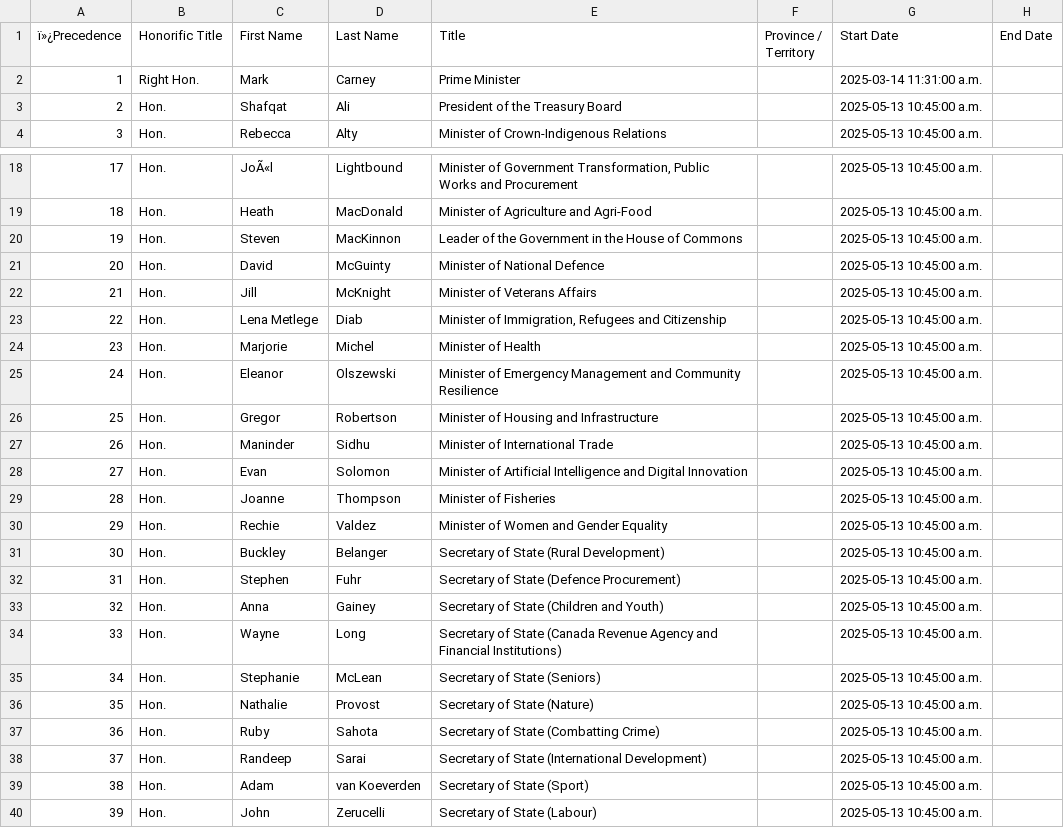
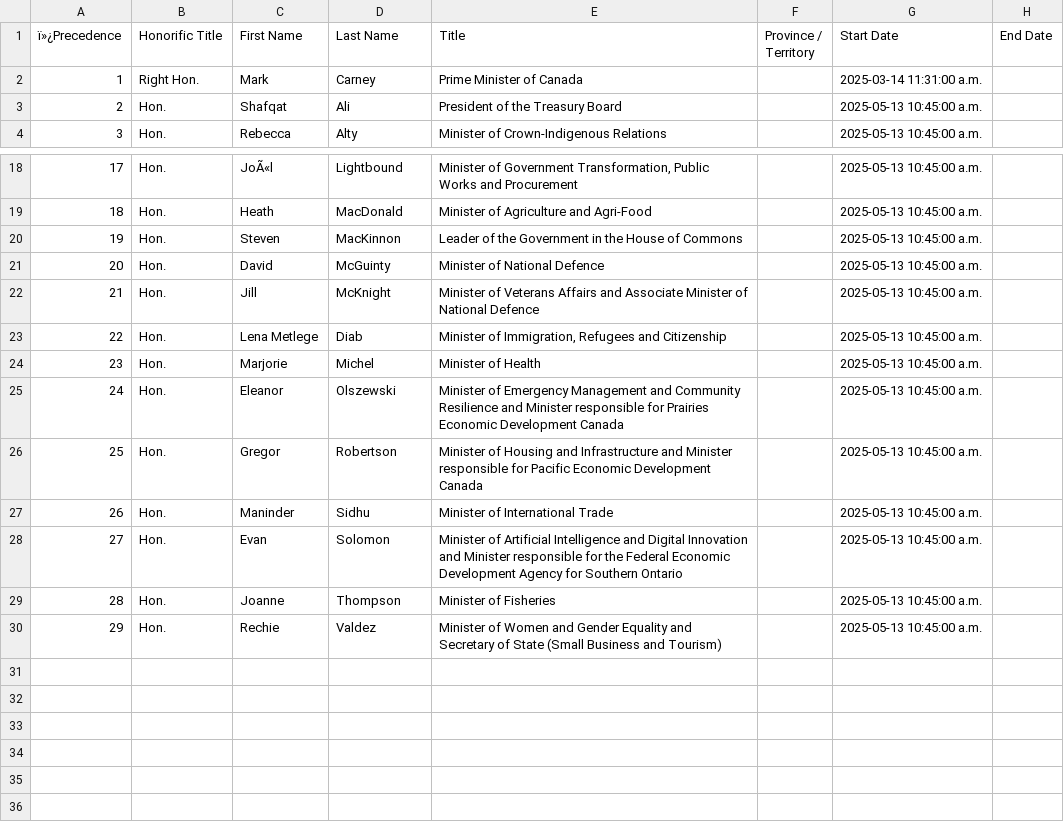
Before and after one commit to CPDI-CPDI/GCOrgName, a CSV file: Resources/lead_ministries_en.csv, drawn as a sheet; only a part is shown, gaps mark what is left out; the diff covers the shown part only.

```diff
--- a/Resources/lead_ministries_en.csv
+++ b/Resources/lead_ministries_en.csv
@@ -1,3 +1,3 @@
 ï»¿Precedence,Honorific Title,First Name,Last Name,Title,Province / Territory,Start Date,End Date
-1,Right Hon.,Mark,Carney,Prime Minister,,2025-03-14 11:31:00 a.m.,
+1,Right Hon.,Mark,Carney,Prime Minister of Canada,,2025-03-14 11:31:00 a.m.,
 2,Hon.,Shafqat,Ali,President of the Treasury Board,,2025-05-13 10:45:00 a.m.,
@@ -21,20 +21,10 @@
 20,Hon.,David,McGuinty,Minister of National Defence,,2025-05-13 10:45:00 a.m.,
-21,Hon.,Jill,McKnight,Minister of Veterans Affairs,,2025-05-13 10:45:00 a.m.,
+21,Hon.,Jill,McKnight,Minister of Veterans Affairs and Associate Minister of National Defence,,2025-05-13 10:45:00 a.m.,
 22,Hon.,Lena Metlege,Diab,"Minister of Immigration, Refugees and Citizenship",,2025-05-13 10:45:00 a.m.,
 23,Hon.,Marjorie,Michel,Minister of Health,,2025-05-13 10:45:00 a.m.,
-24,Hon.,Eleanor,Olszewski,Minister of Emergency Management and Community Resilience,,2025-05-13 10:45:00 a.m.,
-25,Hon.,Gregor,Robertson,Minister of Housing and Infrastructure,,2025-05-13 10:45:00 a.m.,
+24,Hon.,Eleanor,Olszewski,Minister of Emergency Management and Community Resilience and Minister responsible for Prairies Economic Development Canada,,2025-05-13 10:45:00 a.m.,
+25,Hon.,Gregor,Robertson,Minister of Housing and Infrastructure and Minister responsible for Pacific Economic Development Canada,,2025-05-13 10:45:00 a.m.,
 26,Hon.,Maninder,Sidhu,Minister of International Trade,,2025-05-13 10:45:00 a.m.,
-27,Hon.,Evan,Solomon,Minister of Artificial Intelligence and Digital Innovation,,2025-05-13 10:45:00 a.m.,
+27,Hon.,Evan,Solomon,Minister of Artificial Intelligence and Digital Innovation and Minister responsible for the Federal Economic Development Agency for Southern Ontario,,2025-05-13 10:45:00 a.m.,
 28,Hon.,Joanne,Thompson,Minister of Fisheries,,2025-05-13 10:45:00 a.m.,
-29,Hon.,Rechie,Valdez,Minister of Women and Gender Equality,,2025-05-13 10:45:00 a.m.,
-30,Hon.,Buckley,Belanger,Secretary of State (Rural Development),,2025-05-13 10:45:00 a.m.,
-31,Hon.,Stephen,Fuhr,Secretary of State (Defence Procurement),,2025-05-13 10:45:00 a.m.,
-32,Hon.,Anna,Gainey,Secretary of State (Children and Youth),,2025-05-13 10:45:00 a.m.,
-33,Hon.,Wayne,Long,Secretary of State (Canada Revenue Agency and Financial Institutions),,2025-05-13 10:45:00 a.m.,
-34,Hon.,Stephanie,McLean,Secretary of State (Seniors),,2025-05-13 10:45:00 a.m.,
-35,Hon.,Nathalie,Provost,Secretary of State (Nature),,2025-05-13 10:45:00 a.m.,
-36,Hon.,Ruby,Sahota,Secretary of State (Combatting Crime),,2025-05-13 10:45:00 a.m.,
-37,Hon.,Randeep,Sarai,Secretary of State (International Development),,2025-05-13 10:45:00 a.m.,
-38,Hon.,Adam,van Koeverden,Secretary of State (Sport),,2025-05-13 10:45:00 a.m.,
-39,Hon.,John,Zerucelli,Secretary of State (Labour),,2025-05-13 10:45:00 a.m.,
+29,Hon.,Rechie,Valdez,Minister of Women and Gender Equality and Secretary of State (Small Business and Tourism),,2025-05-13 10:45:00 a.m.,
```
Also changed, not shown: 5 edited cells elsewhere in this file, Resources/lead_ministries_fr.csv, Resources/manual_minID.csv, 1 other file.
